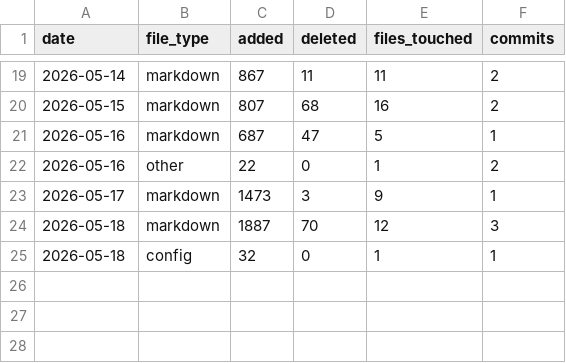
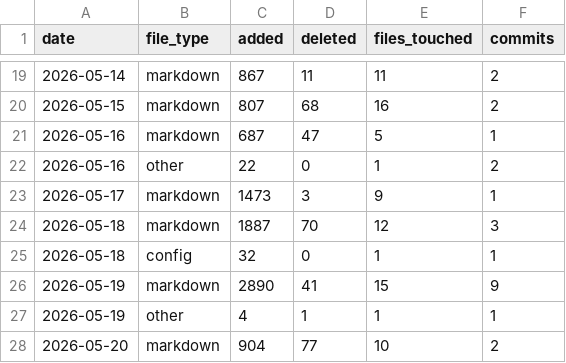
Before and after one commit to deepily/planning-is-prompting, a CSV file: io/git-loc-delta/planning-is-prompting-wip-v0.1.3-2026.02.16-continued-development-loc-delta.csv, drawn as a sheet; only a part is shown, gaps mark what is left out; the diff names each change by its address in the sheet, - before the commit and + after, or states it on an @@ line.

```diff
--- a/io/git-loc-delta/planning-is-prompting-wip-v0.1.3-2026.02.16-continued-development-loc-delta.csv
+++ b/io/git-loc-delta/planning-is-prompting-wip-v0.1.3-2026.02.16-continued-development-loc-delta.csv
+row 26: 2026-05-19 | markdown | 2890 | 41 | 15 | 9
+row 27: 2026-05-19 | other | 4 | 1 | 1 | 1
+row 28: 2026-05-20 | markdown | 904 | 77 | 10 | 2
```
